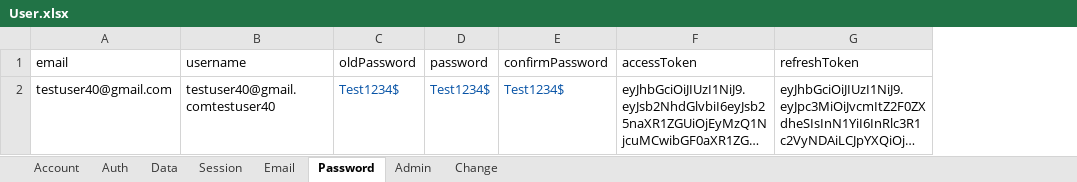
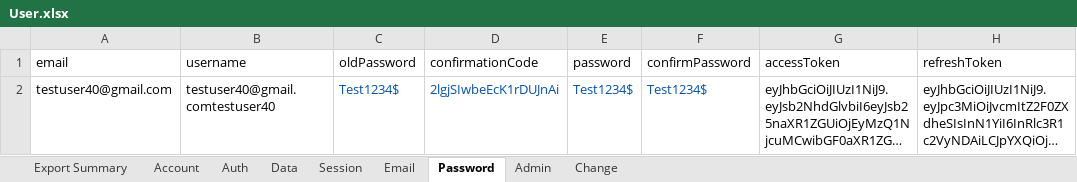
Before and after one commit to the7ofdiamonds/testing-orb-gateway, an Excel workbook: data/User.xlsx, sheet Password, drawn as a sheet; long unchanged cells end in …; values as stored, in another font and other column widths than the file's, no borders; charts and pictures not drawn; the diff names each change by its address in the sheet, - before the commit and + after, or states it on an @@ line.

```diff
--- a/data/User.xlsx (sheet Password)
+++ b/data/User.xlsx (sheet Password)
+sheet tab: Export Summary
+column D (confirmationCode), row 2: 2lgjSIwbeEcK1rDUJnAi
```
Also changed, not shown: sheet Change, charts or pictures, 14 other files.
